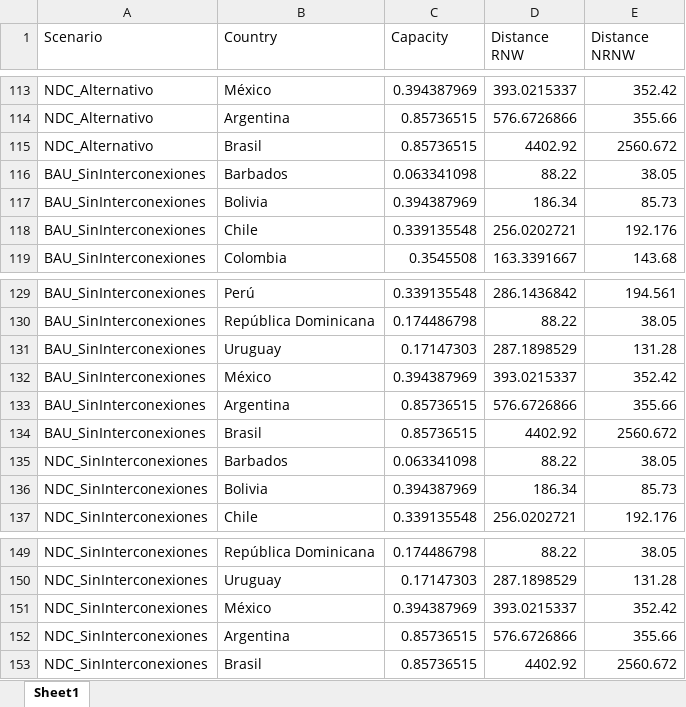
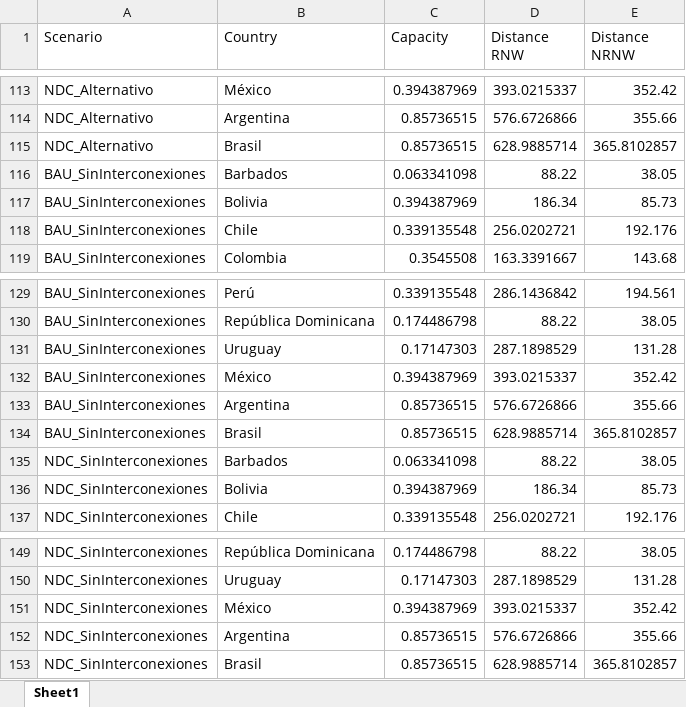
Before and after one commit to clg-admin/relac_tx, an Excel workbook: t1_confection/CapacityAndDistances.xlsx, sheet Sheet1, drawn as a sheet; only a part is shown, gaps mark what is left out; values as stored, in another font and other column widths than the file's, no borders; the diff covers the shown part only; the diff names each change by its address in the sheet, - before the commit and + after, or states it on an @@ line.

```diff
--- a/t1_confection/CapacityAndDistances.xlsx (sheet Sheet1)
+++ b/t1_confection/CapacityAndDistances.xlsx (sheet Sheet1)
-D115 (Distance RNW): 4402.92
+D115 (Distance RNW): 628.9885714
-E115 (Distance NRNW): 2560.672
+E115 (Distance NRNW): 365.8102857
-D134 (Distance RNW): 4402.92
+D134 (Distance RNW): 628.9885714
-E134 (Distance NRNW): 2560.672
+E134 (Distance NRNW): 365.8102857
-D153 (Distance RNW): 4402.92
+D153 (Distance RNW): 628.9885714
-E153 (Distance NRNW): 2560.672
+E153 (Distance NRNW): 365.8102857
```
Also changed, not shown: 10 edited cells elsewhere in this sheet.
